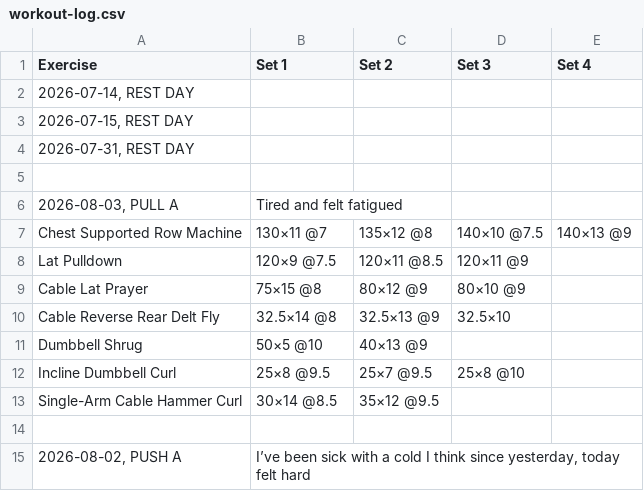
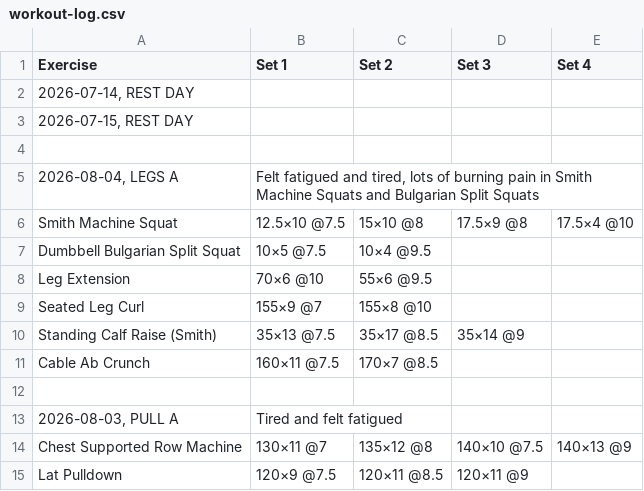
Before and after one commit to brother12334/NewPlanIronLog, a CSV file: ironlog/phineas-tjq5/workout-log.csv, drawn as a sheet; only a part is shown; the shorter side is filled out with more unchanged rows.

Commit message:
Workout log, Phineas, 8/4/2026, 9:32:44 PM

```diff
--- a/ironlog/phineas-tjq5/workout-log.csv
+++ b/ironlog/phineas-tjq5/workout-log.csv
@@ -3,3 +3,10 @@ Exercise,Set 1,Set 2,Set 3,Set 4
 "2026-07-15, REST DAY",,,,
-"2026-07-31, REST DAY",,,,
+,,,,
+"2026-08-04, LEGS A","Felt fatigued and tired, lots of burning pain in Smith Machine Squats and Bulgarian Split Squats",,,
+Smith Machine Squat,12.5×10 @7.5,15×10 @8,17.5×9 @8,17.5×4 @10
+Dumbbell Bulgarian Split Squat,10×5 @7.5,10×4 @9.5,,
+Leg Extension,70×6 @10,55×6 @9.5,,
+Seated Leg Curl,155×9 @7,155×8 @10,,
+Standing Calf Raise (Smith),35×13 @7.5,35×17 @8.5,35×14 @9,
+Cable Ab Crunch,160×11 @7.5,170×7 @8.5,,
 ,,,,
```
